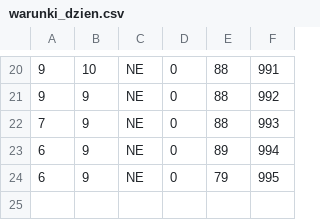
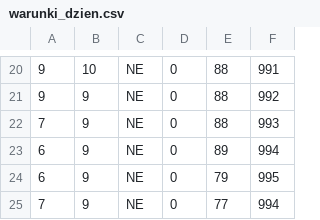
Before and after one commit to katarzynawilczak/SMOG, a CSV file: warunki_dzien.csv, drawn as a sheet; only a part is shown, gaps mark what is left out; the diff names each change by its address in the sheet, - before the commit and + after, or states it on an @@ line.

Commit message:
update warunki_dzien.csv

```diff
--- a/warunki_dzien.csv
+++ b/warunki_dzien.csv
+row 25: 7 | 9 | NE | 0 | 77 | 994
```
